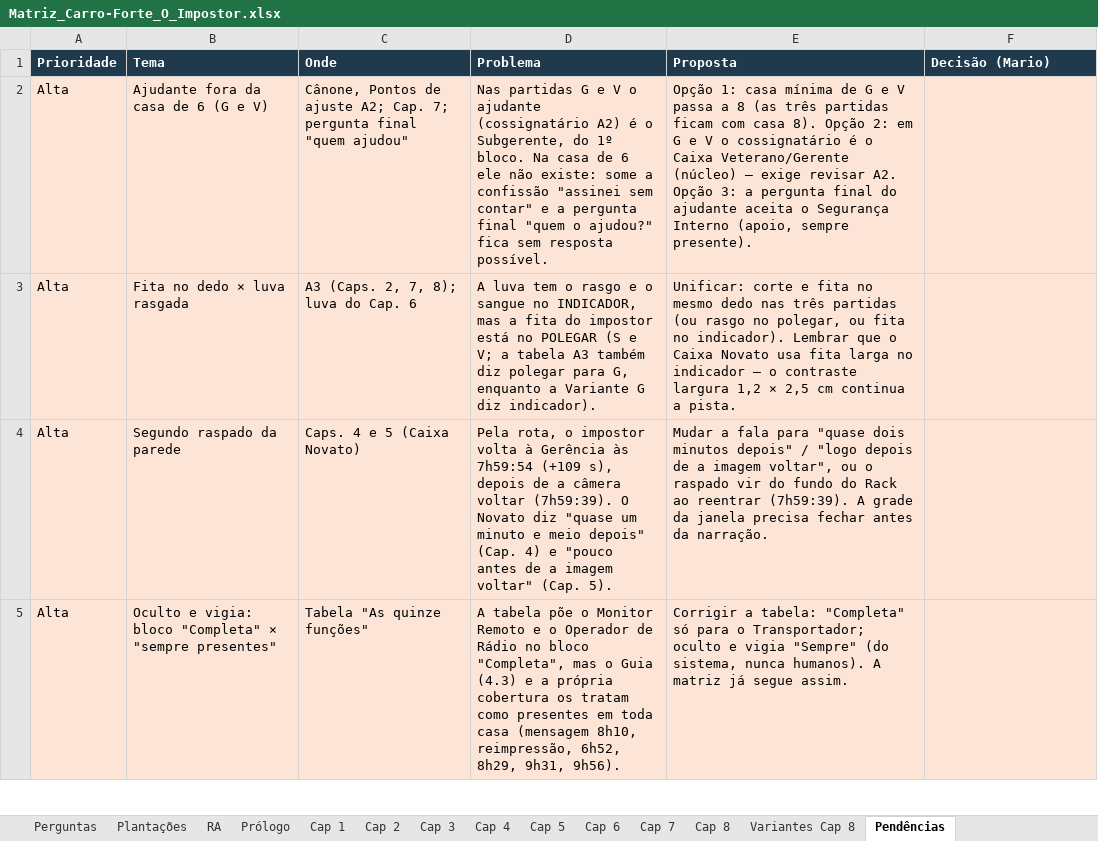
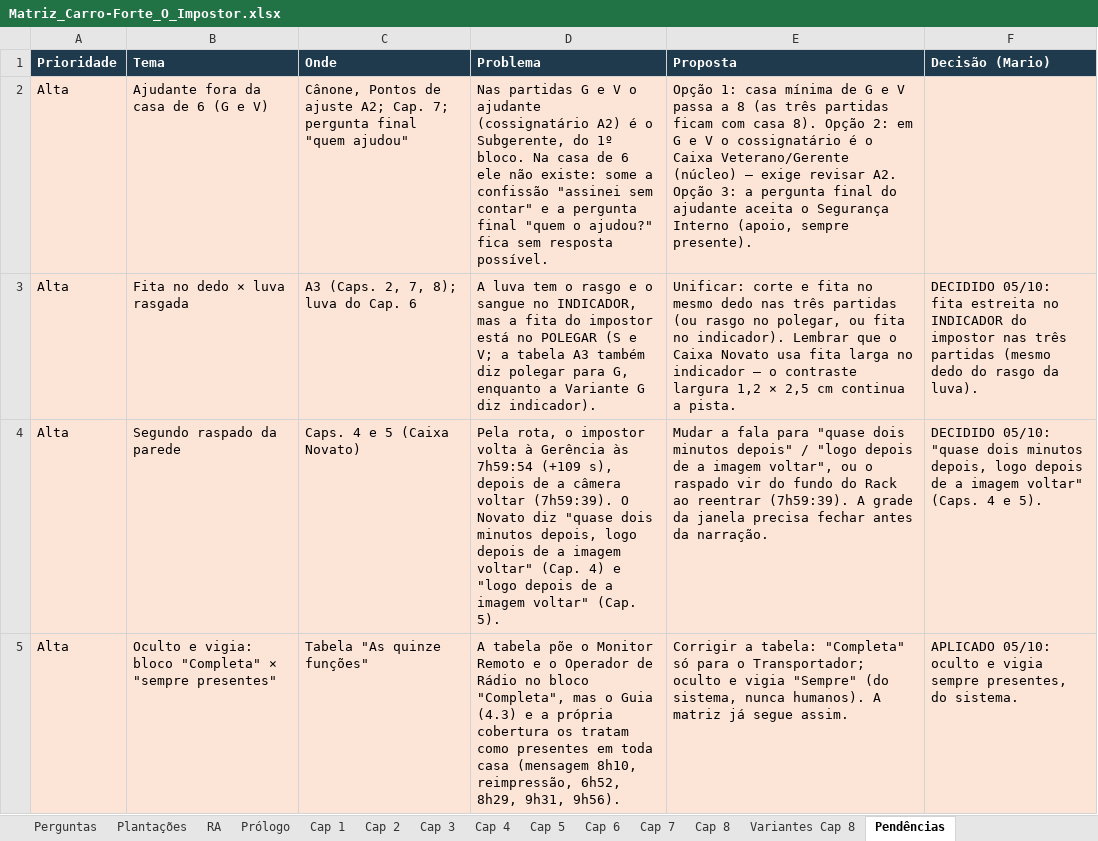
Before and after one commit to DrMarioNascimento/Dragon, an Excel workbook: Claude outputs/Matriz_Carro-Forte_O_Impostor.xlsx, sheet Pendências, drawn as a sheet; only a part is shown; values as stored, in another font and other column widths than the file's, no borders; the diff covers the shown part only; the diff names each change by its address in the sheet, - before the commit and + after, or states it on an @@ line.

Commit message:
Cap 4 CF - O impostor
Cap 4 CF - O impostor

```diff
--- a/Claude outputs/Matriz_Carro-Forte_O_Impostor.xlsx (sheet Pendências)
+++ b/Claude outputs/Matriz_Carro-Forte_O_Impostor.xlsx (sheet Pendências)
-F3 (Decisão (Mario)): (empty)
+F3 (Decisão (Mario)): DECIDIDO 05/10: fita estreita no INDICADOR do impostor nas três partidas (mesmo dedo do rasgo da luva).
-D4 (Problema): …diz "quase um minuto e meio depois" (Cap. 4) e "pouco antes de a…
+D4 (Problema): …diz "quase dois minutos depois, logo depois de a imagem voltar" (Cap. 4) e "logo depois de a…
-F4 (Decisão (Mario)): (empty)
+F4 (Decisão (Mario)): DECIDIDO 05/10: "quase dois minutos depois, logo depois de a imagem voltar" (Caps. 4 e 5).
-F5 (Decisão (Mario)): (empty)
+F5 (Decisão (Mario)): APLICADO 05/10: oculto e vigia sempre presentes, do sistema.
```
Also changed, not shown: 2 added rows and 4 edited cells elsewhere in this sheet, sheet Ajustes A1–A10, sheet Partidas, sheet Cap 7, sheet Cap 8, sheet Cap 5, sheet Cap 4, 1 more sheet, 1 other file.
